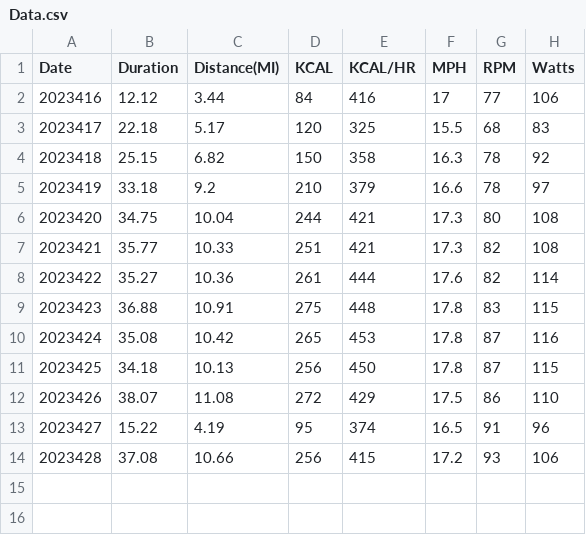
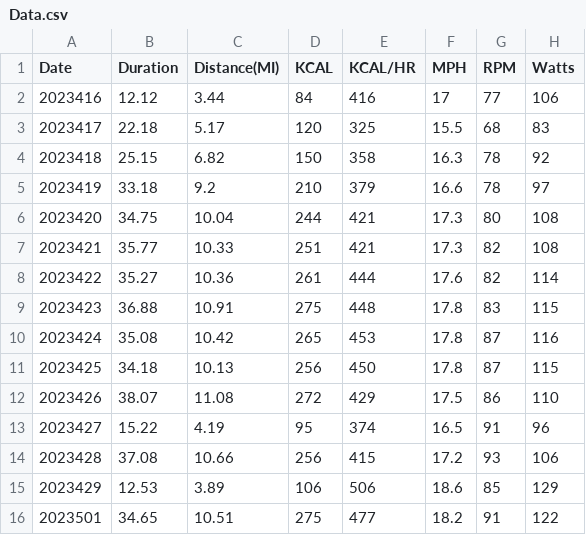
Before and after one commit to stephencowan0/Bike-Exercise, a CSV file: Data.csv, drawn as a sheet; the diff names each change by its address in the sheet, - before the commit and + after, or states it on an @@ line.

Commit message:
added apil 29 and may 1 data

```diff
--- a/Data.csv
+++ b/Data.csv
+row 15: 2023429 | 12.53 | 3.89 | 106 | 506 | 18.6 | 85 | 129
+row 16: 2023501 | 34.65 | 10.51 | 275 | 477 | 18.2 | 91 | 122
```
Also changed, not shown: 1 other file.
